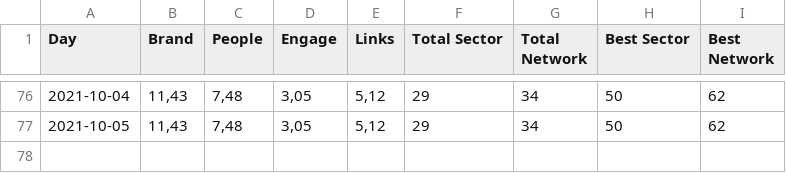
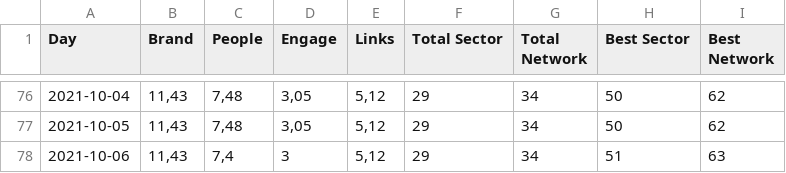
Before and after one commit to ealvarezv/Public, a CSV file: linkedIn/linkedIn_SSI.csv, drawn as a sheet; only a part is shown, gaps mark what is left out.

Commit message:
main

```diff
--- a/linkedIn/linkedIn_SSI.csv
+++ b/linkedIn/linkedIn_SSI.csv
@@ -77 +77,2 @@ Day;Brand;People;Engage;Links;Total Sector;Total Network;Best Sector;Best Networ
 2021-10-05;11,43;7,48;3,05;5,12;29;34;50;62
+2021-10-06;11,43;7,4;3;5,12;29;34;51;63
```
